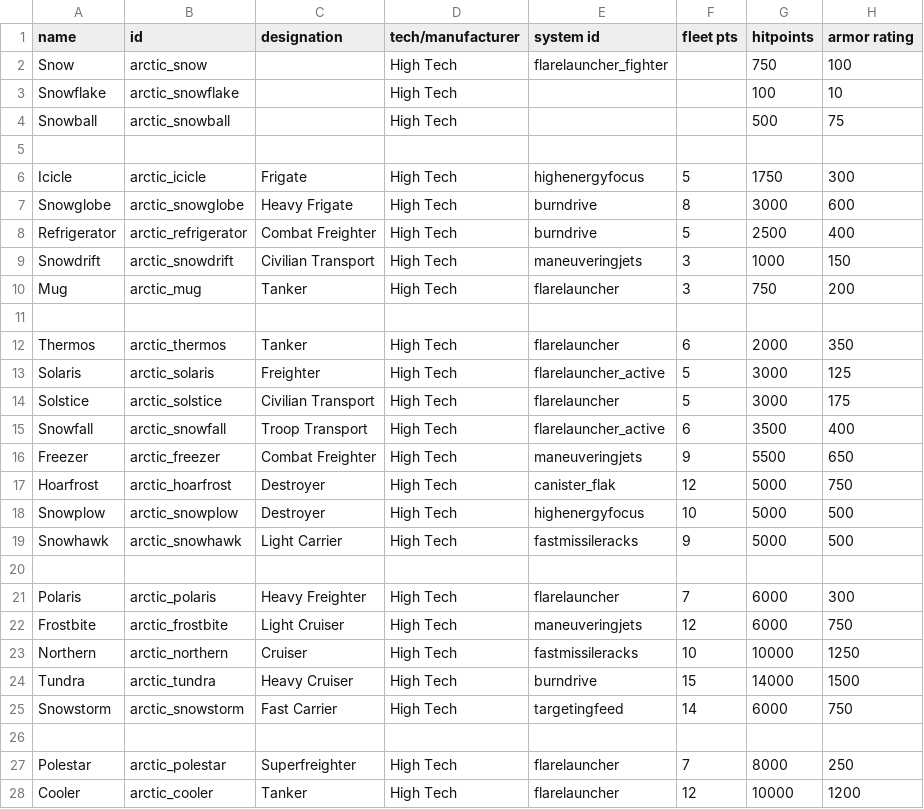
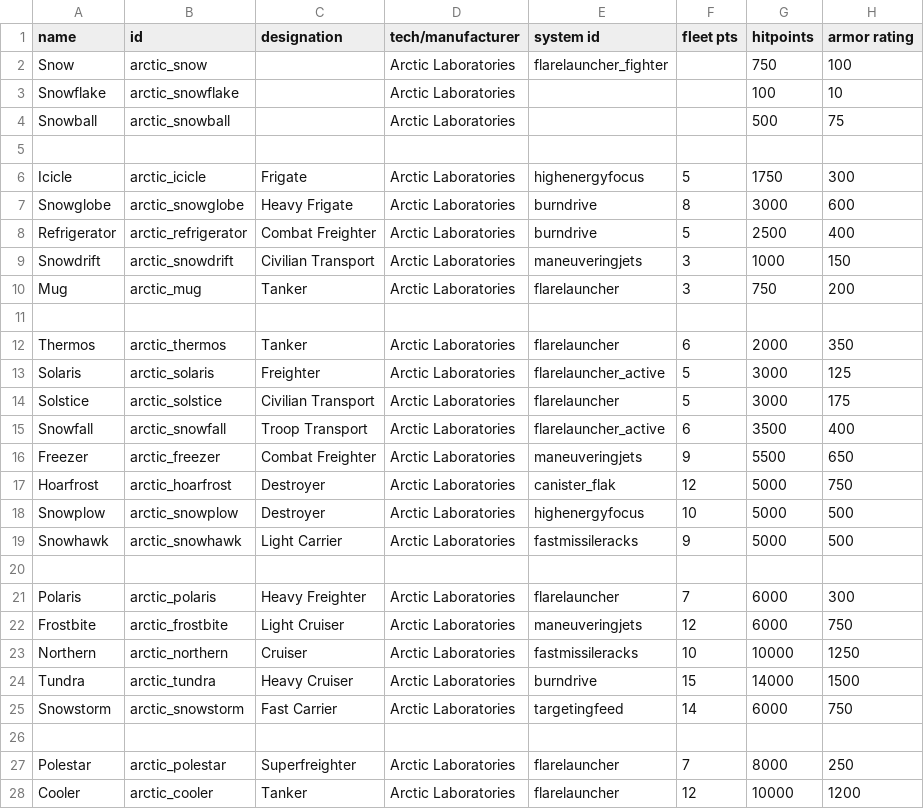
Before and after one commit to evanhandy/ArcticLaboratories, a CSV file: data/hulls/ship_data.csv, drawn as a sheet; only a part is shown; the diff covers the shown part only; the diff names each change by its address in the sheet, - before the commit and + after, or states it on an @@ line.

```diff
--- a/data/hulls/ship_data.csv
+++ b/data/hulls/ship_data.csv
-D2:D4 (tech/manufacturer): High Tech
+D2:D4 (tech/manufacturer): Arctic Laboratories
-D6:D10 (tech/manufacturer): High Tech
+D6:D10 (tech/manufacturer): Arctic Laboratories
-D12:D19 (tech/manufacturer): High Tech
+D12:D19 (tech/manufacturer): Arctic Laboratories
-D21:D25 (tech/manufacturer): High Tech
+D21:D25 (tech/manufacturer): Arctic Laboratories
-D27:D28 (tech/manufacturer): High Tech
+D27:D28 (tech/manufacturer): Arctic Laboratories
```
Also changed, not shown: 3 edited cells elsewhere in this file, data/strings/descriptions.csv, 11 other files.
